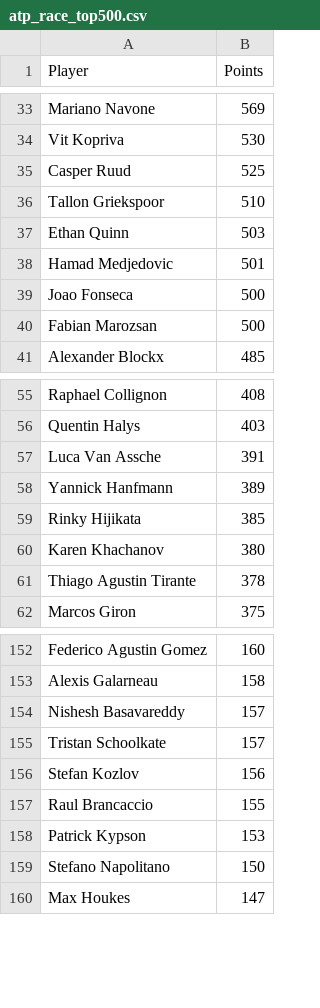
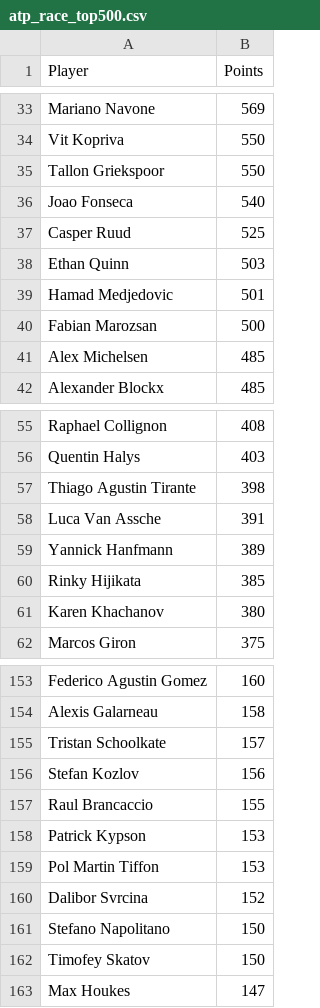
Before and after one commit to peterblum20/ATP-Race-Data, a CSV file: atp_race_top500.csv, drawn as a sheet; only a part is shown, gaps mark what is left out; removed rows and columns are numbered as before the commit, all else as after; the diff covers the shown part only; the diff names each change by its address in the sheet, - before the commit and + after, or states it on an @@ line.

```diff
--- a/atp_race_top500.csv
+++ b/atp_race_top500.csv
-B34 (Points): 530
+B34 (Points): 550
+row 35: Tallon Griekspoor | 550
+row 36: Joao Fonseca | 540
-row 36: Tallon Griekspoor | 510
-row 39: Joao Fonseca | 500
+row 41: Alex Michelsen | 485
+row 57: Thiago Agustin Tirante | 398
-row 61: Thiago Agustin Tirante | 378
-row 154: Nishesh Basavareddy | 157
+row 159: Pol Martin Tiffon | 153
+row 160: Dalibor Svrcina | 152
+row 162: Timofey Skatov | 150
```
Also changed, not shown: 19 added rows, 22 removed rows and 5 edited cells elsewhere in this file, wta_race_top500.csv.
